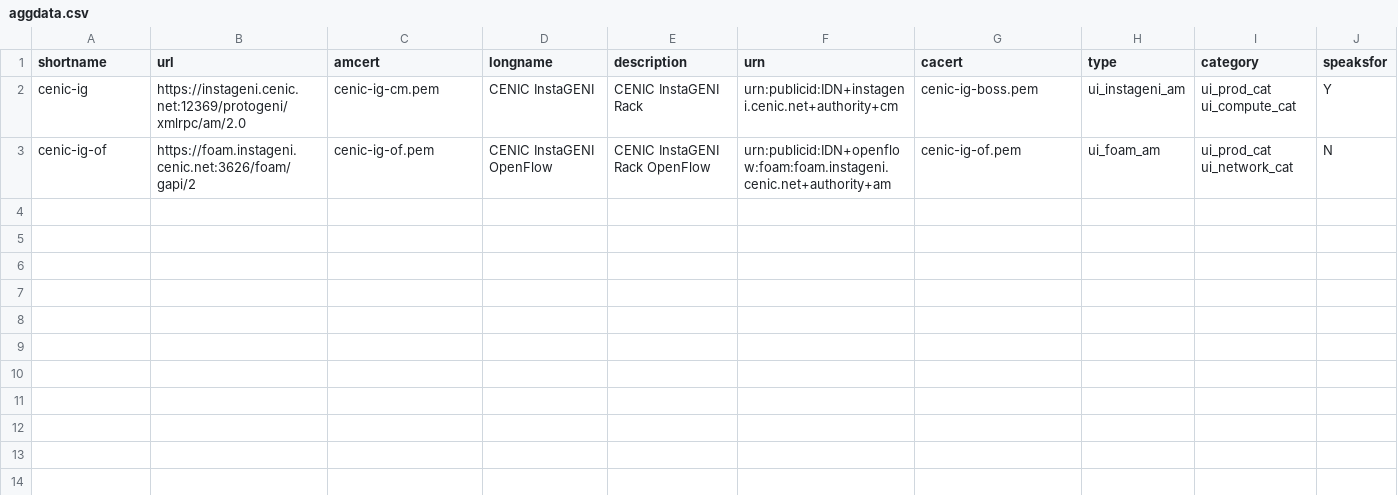
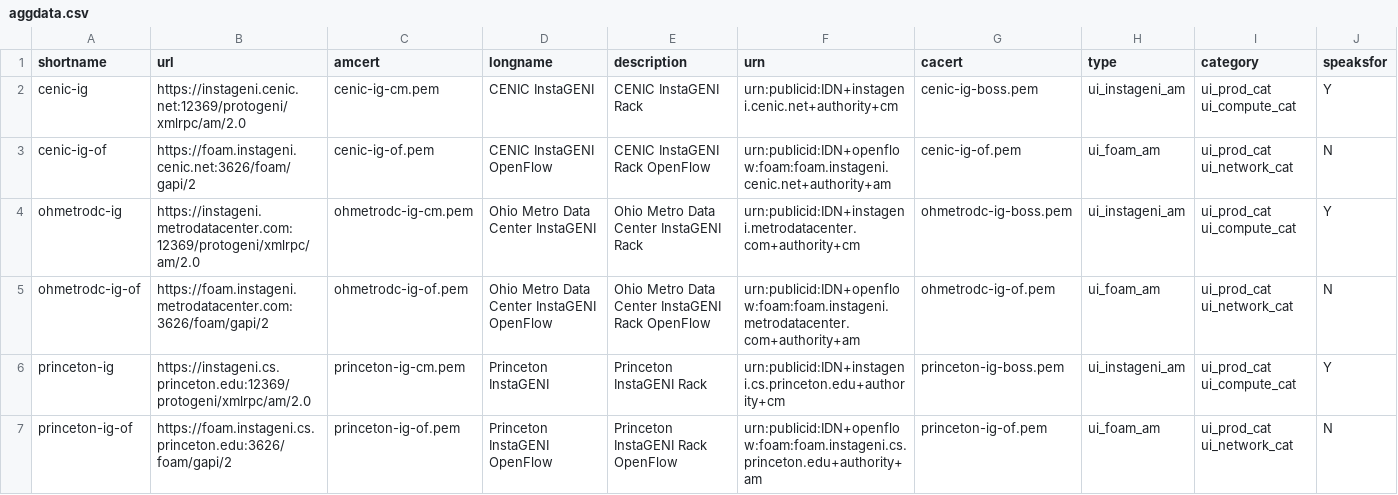
Before and after one commit to GENI-NSF/geni-ch, a CSV file: chapi/data/sr/aggdata.csv, drawn as a sheet; the diff names each change by its address in the sheet, - before the commit and + after, or states it on an @@ line.

Commit message:
Add ohmetrodc-ig and princeton-ig

```diff
--- a/chapi/data/sr/aggdata.csv
+++ b/chapi/data/sr/aggdata.csv
+row 4: ohmetrodc-ig | https://instageni.metrodatacenter.com:12369/protogeni/xmlrpc/am/2.0 | ohmetrodc-ig-cm.pem | Ohio Metro Data Center InstaGENI | Ohio Metro Data Center InstaGENI Rack | urn:publicid:IDN+instageni.metrodatacenter.com+authority+cm | ohmetrodc-ig-boss.pem | ui_instageni_am | ui_prod_cat ui_compute_cat | Y
+row 5: ohmetrodc-ig-of | https://foam.instageni.metrodatacenter.com:3626/foam/gapi/2 | ohmetrodc-ig-of.pem | Ohio Metro Data Center InstaGENI OpenFlow | Ohio Metro Data Center InstaGENI Rack OpenFlow | urn:publicid:IDN+openflow:foam:foam.instageni.metrodatacenter.com+authority+am | ohmetrodc-ig-of.pem | ui_foam_am | ui_prod_cat ui_network_cat | N
+row 6: princeton-ig | https://instageni.cs.princeton.edu:12369/protogeni/xmlrpc/am/2.0 | princeton-ig-cm.pem | Princeton InstaGENI | Princeton InstaGENI Rack | urn:publicid:IDN+instageni.cs.princeton.edu+authority+cm | princeton-ig-boss.pem | ui_instageni_am | ui_prod_cat ui_compute_cat | Y
+row 7: princeton-ig-of | https://foam.instageni.cs.princeton.edu:3626/foam/gapi/2 | princeton-ig-of.pem | Princeton InstaGENI OpenFlow | Princeton InstaGENI Rack OpenFlow | urn:publicid:IDN+openflow:foam:foam.instageni.cs.princeton.edu+authority+am | princeton-ig-of.pem | ui_foam_am | ui_prod_cat ui_network_cat | N
```
Also changed, not shown: 4 other files.
